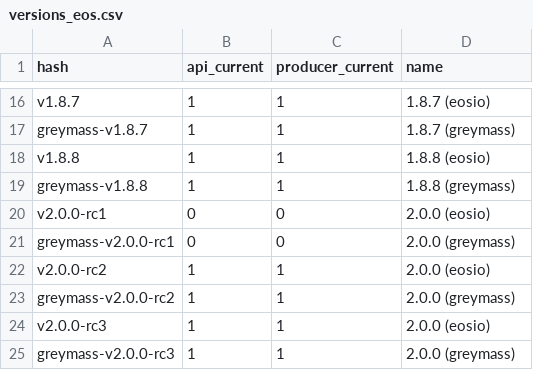
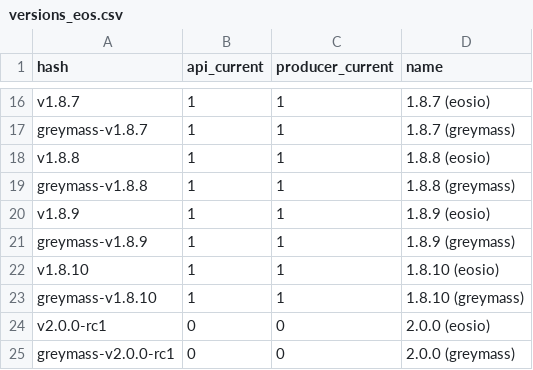
Before and after one commit to EOS-Nation/bpvalidate, a CSV file: config/versions_eos.csv, drawn as a sheet; only a part is shown, gaps mark what is left out; the shorter side is filled out with more unchanged rows.

Commit message:
add new version to eos

```diff
--- a/config/versions_eos.csv
+++ b/config/versions_eos.csv
@@ -19,2 +19,6 @@ v1.8.8,1,1,1.8.8 (eosio)
 greymass-v1.8.8,1,1,1.8.8 (greymass)
+v1.8.9,1,1,1.8.9 (eosio)
+greymass-v1.8.9,1,1,1.8.9 (greymass)
+v1.8.10,1,1,1.8.10 (eosio)
+greymass-v1.8.10,1,1,1.8.10 (greymass)
 v2.0.0-rc1,0,0,2.0.0 (eosio)
```
